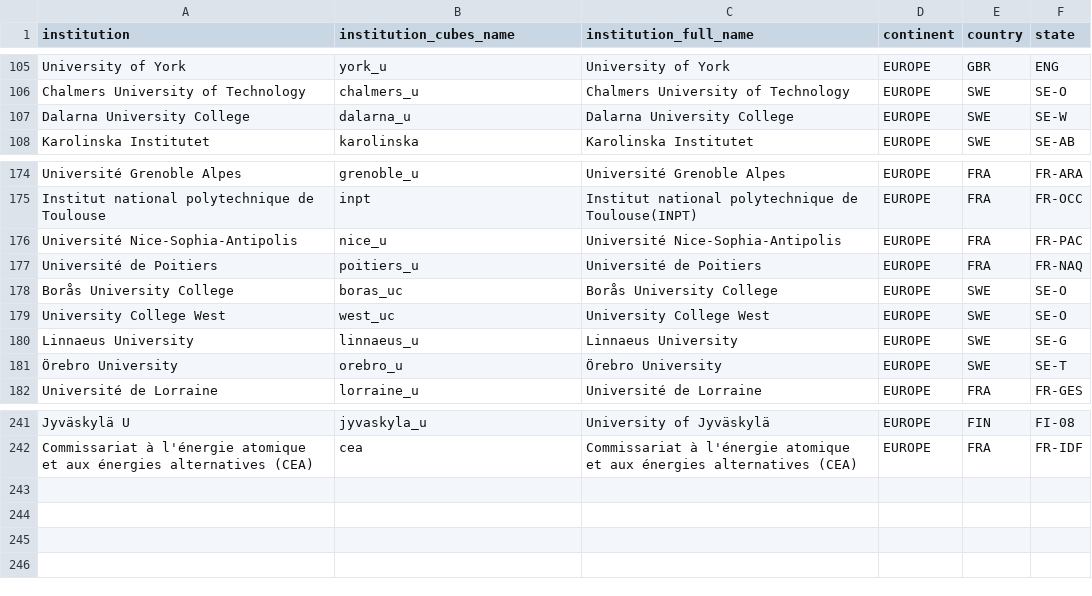
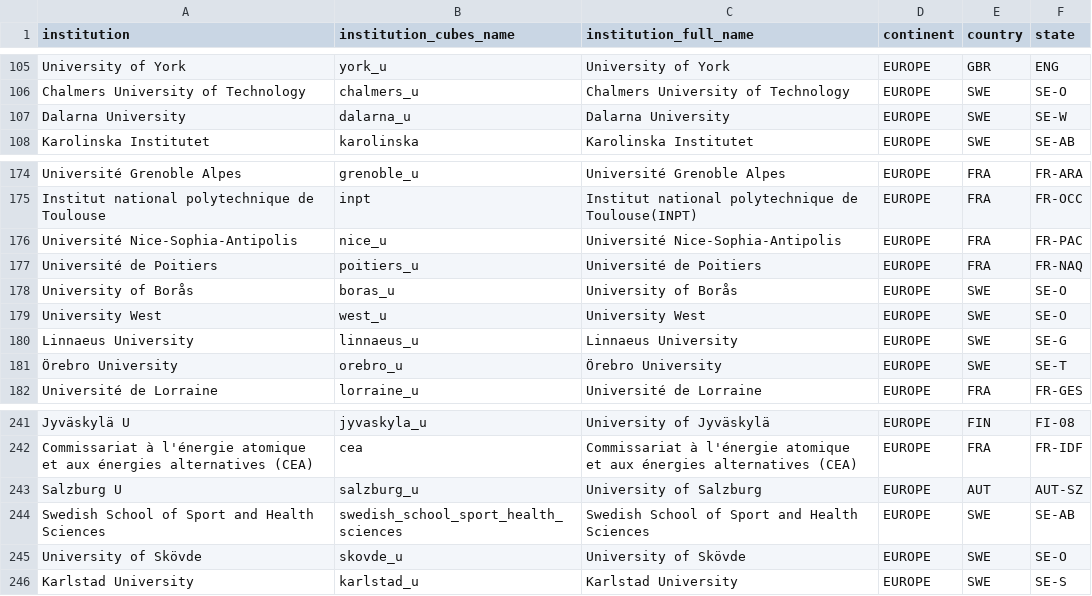
Before and after one commit to OpenAPC/openapc-olap, a CSV file: static/institutions.csv, drawn as a sheet; only a part is shown, gaps mark what is left out.

Commit message:
institutions file updated

```diff
--- a/static/institutions.csv
+++ b/static/institutions.csv
@@ -106,3 +106,3 @@ University of York,york_u,University of York,EUROPE,GBR,ENG
 Chalmers University of Technology,chalmers_u,Chalmers University of Technology,EUROPE,SWE,SE-O
-Dalarna University College,dalarna_u,Dalarna University College,EUROPE,SWE,SE-W
+Dalarna University,dalarna_u,Dalarna University,EUROPE,SWE,SE-W
 Karolinska Institutet,karolinska,Karolinska Institutet,EUROPE,SWE,SE-AB
@@ -177,4 +177,4 @@ Université Nice-Sophia-Antipolis,nice_u,Université Nice-Sophia-Antipolis,EUROP
 Université de Poitiers,poitiers_u,Université de Poitiers,EUROPE,FRA,FR-NAQ
-Borås University College,boras_uc,Borås University College,EUROPE,SWE,SE-O
-University College West,west_uc,University College West,EUROPE,SWE,SE-O
+University of Borås,boras_u,University of Borås,EUROPE,SWE,SE-O
+University West,west_u,University West,EUROPE,SWE,SE-O
 Linnaeus University,linnaeus_u,Linnaeus University,EUROPE,SWE,SE-G
@@ -242 +242,5 @@ Jyväskylä U,jyvaskyla_u,University of Jyväskylä,EUROPE,FIN,FI-08
 "Commissariat à l'énergie atomique et aux énergies alternatives (CEA)",cea,"Commissariat à l'énergie atomique et aux énergies alternatives (CEA)",EUROPE,FRA,FR-IDF
+Salzburg U,salzburg_u,University of Salzburg,EUROPE,AUT,AUT-SZ
+Swedish School of Sport and Health Sciences,swedish_school_sport_health_sciences,Swedish School of Sport and Health Sciences,EUROPE,SWE,SE-AB
+University of Skövde,skovde_u,University of Skövde,EUROPE,SWE,SE-O
+Karlstad University,karlstad_u,Karlstad University,EUROPE,SWE,SE-S
```
